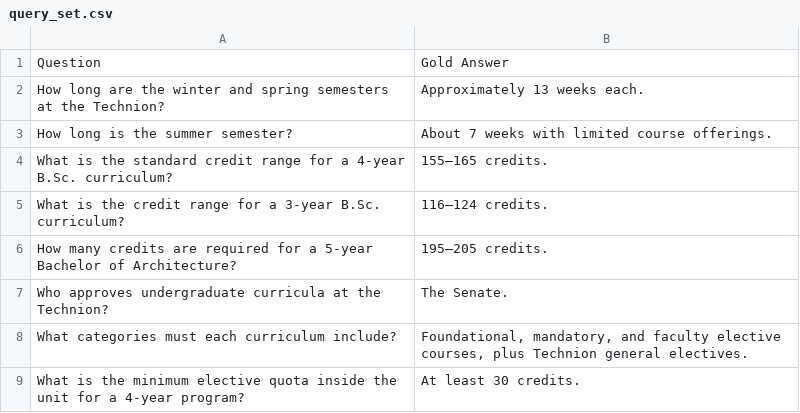
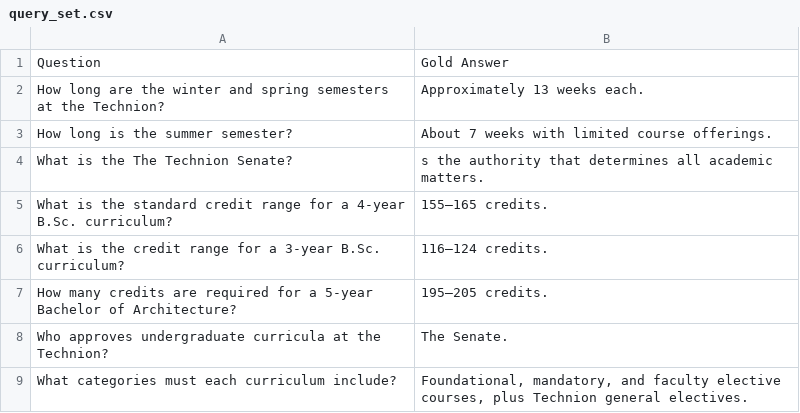
Before and after one commit to Horef/dal_final, a CSV file: MiniRAG/dataset/Technion/qa/query_set.csv, drawn as a sheet; only a part is shown; the shorter side is filled out with more unchanged rows.

Commit message:
add a q

```diff
--- a/MiniRAG/dataset/Technion/qa/query_set.csv
+++ b/MiniRAG/dataset/Technion/qa/query_set.csv
@@ -3,2 +3,3 @@ How long are the winter and spring semesters at the Technion?,Approximately 13 w
 How long is the summer semester?,About 7 weeks with limited course offerings.
+What is the The Technion Senate?,s the authority that determines all academic matters.
 What is the standard credit range for a 4-year B.Sc. curriculum?,155–165 credits.
```
